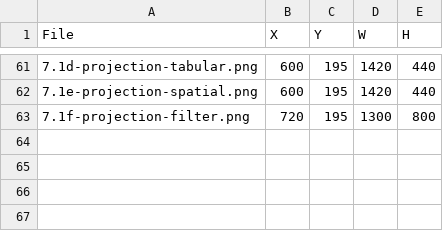
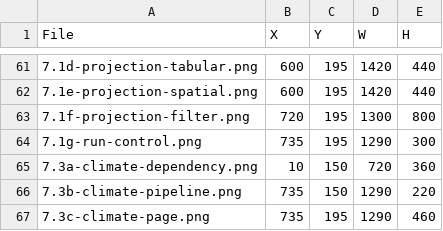
Before and after one commit to bsleeter/lucasCore, a CSV file: docs/guide/crops.csv, drawn as a sheet; only a part is shown, gaps mark what is left out; the diff names each change by its address in the sheet, - before the commit and + after, or states it on an @@ line.

```diff
--- a/docs/guide/crops.csv
+++ b/docs/guide/crops.csv
+row 64: 7.1g-run-control.png | 735 | 195 | 1290 | 300
+row 65: 7.3a-climate-dependency.png | 10 | 150 | 720 | 360
+row 66: 7.3b-climate-pipeline.png | 735 | 150 | 1290 | 220
+row 67: 7.3c-climate-page.png | 735 | 195 | 1290 | 460
```
Also changed, not shown: docs/guide/annotations.csv.
